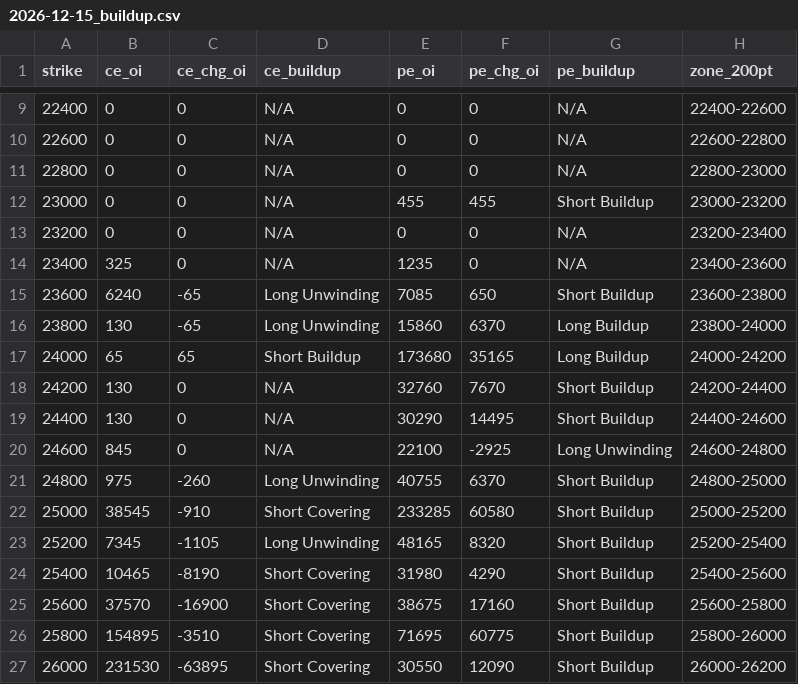
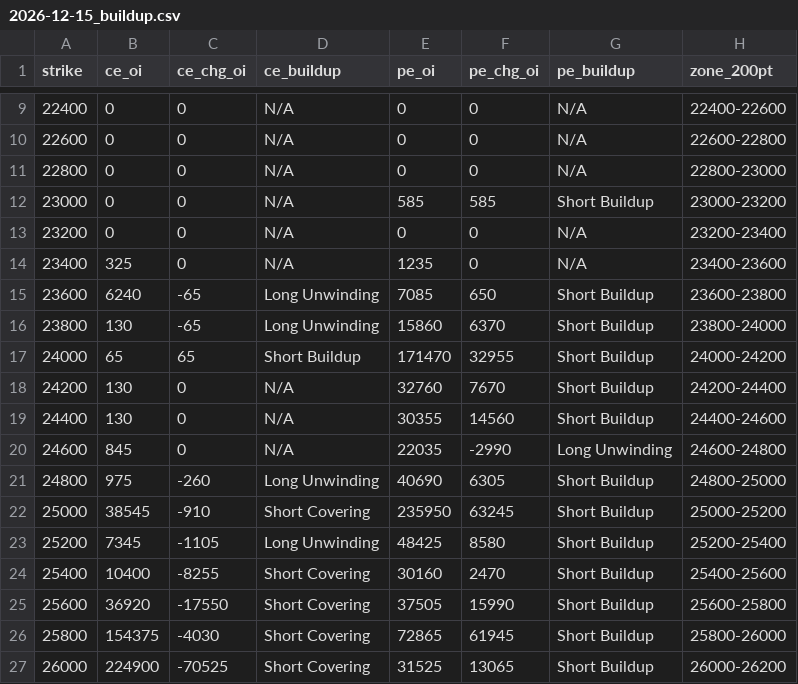
Before and after one commit to ddtambe/Nifty50_Options, a CSV file: data/2026-11-25/2026-12-15_buildup.csv, drawn as a sheet; only a part is shown, gaps mark what is left out; the diff covers the shown part only.

```diff
--- a/data/2026-11-25/2026-12-15_buildup.csv
+++ b/data/2026-11-25/2026-12-15_buildup.csv
@@ -11,3 +11,3 @@ strike,ce_oi,ce_chg_oi,ce_buildup,pe_oi,pe_chg_oi,pe_buildup,zone_200pt
 22800,0,0,N/A,0,0,N/A,22800-23000
-23000,0,0,N/A,455,455,Short Buildup,23000-23200
+23000,0,0,N/A,585,585,Short Buildup,23000-23200
 23200,0,0,N/A,0,0,N/A,23200-23400
@@ -15,13 +15,13 @@ strike,ce_oi,ce_chg_oi,ce_buildup,pe_oi,pe_chg_oi,pe_buildup,zone_200pt
 23600,6240,-65,Long Unwinding,7085,650,Short Buildup,23600-23800
-23800,130,-65,Long Unwinding,15860,6370,Long Buildup,23800-24000
-24000,65,65,Short Buildup,173680,35165,Long Buildup,24000-24200
+23800,130,-65,Long Unwinding,15860,6370,Short Buildup,23800-24000
+24000,65,65,Short Buildup,171470,32955,Short Buildup,24000-24200
 24200,130,0,N/A,32760,7670,Short Buildup,24200-24400
-24400,130,0,N/A,30290,14495,Short Buildup,24400-24600
-24600,845,0,N/A,22100,-2925,Long Unwinding,24600-24800
-24800,975,-260,Long Unwinding,40755,6370,Short Buildup,24800-25000
-25000,38545,-910,Short Covering,233285,60580,Short Buildup,25000-25200
-25200,7345,-1105,Long Unwinding,48165,8320,Short Buildup,25200-25400
-25400,10465,-8190,Short Covering,31980,4290,Short Buildup,25400-25600
-25600,37570,-16900,Short Covering,38675,17160,Short Buildup,25600-25800
-25800,154895,-3510,Short Covering,71695,60775,Short Buildup,25800-26000
-26000,231530,-63895,Short Covering,30550,12090,Short Buildup,26000-26200
+24400,130,0,N/A,30355,14560,Short Buildup,24400-24600
+24600,845,0,N/A,22035,-2990,Long Unwinding,24600-24800
+24800,975,-260,Long Unwinding,40690,6305,Short Buildup,24800-25000
+25000,38545,-910,Short Covering,235950,63245,Short Buildup,25000-25200
+25200,7345,-1105,Long Unwinding,48425,8580,Short Buildup,25200-25400
+25400,10400,-8255,Short Covering,30160,2470,Short Buildup,25400-25600
+25600,36920,-17550,Short Covering,37505,15990,Short Buildup,25600-25800
+25800,154375,-4030,Short Covering,72865,61945,Short Buildup,25800-26000
+26000,224900,-70525,Short Covering,31525,13065,Short Buildup,26000-26200
```
Also changed, not shown: 19 edited cells elsewhere in this file, data/2026-11-25/2026-12-01_raw.csv, data/2026-11-25/2026-12-08_buildup.csv, 7 other files.
